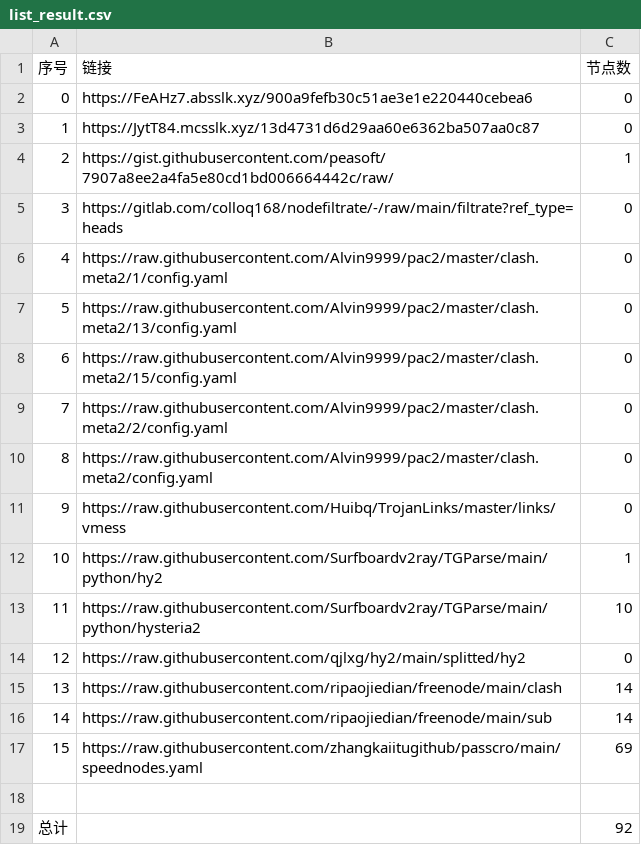
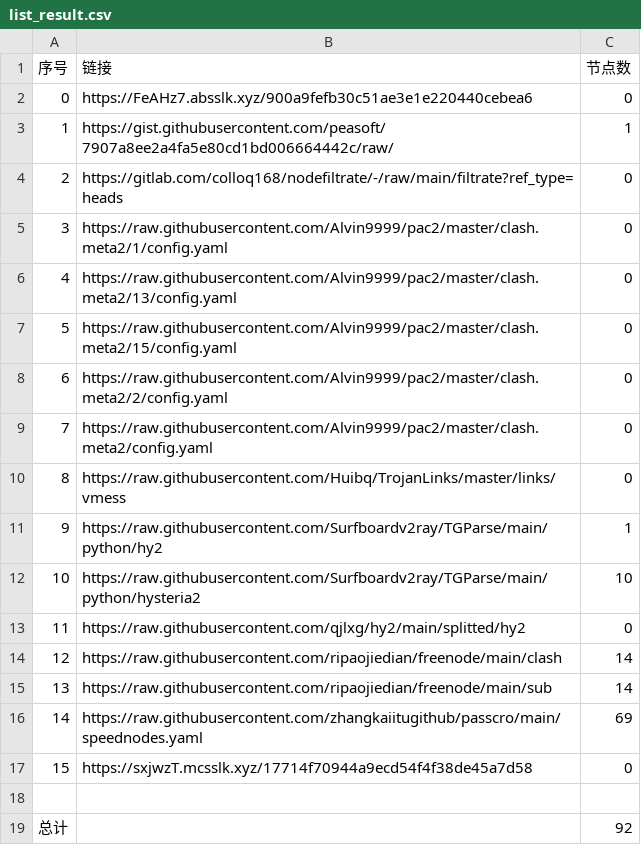
Before and after one commit to my-tv1/NoMoreWalls, a CSV file: list_result.csv, drawn as a sheet; removed rows and columns are numbered as before the commit, all else as after; the diff names each change by its address in the sheet, - before the commit and + after, or states it on an @@ line.

```diff
--- a/list_result.csv
+++ b/list_result.csv
-row 3: 1 | https://JytT84.mcsslk.xyz/13d4731d6d29aa60e6362ba507aa0c87 | 0
@@ column A (序号) renumbered between rows 3 and 16 @@
+row 17: 15 | https://sxjwzT.mcsslk.xyz/17714f70944a9ecd54f4f38de45a7d58 | 0
```
Also changed, not shown: 23 other files.
